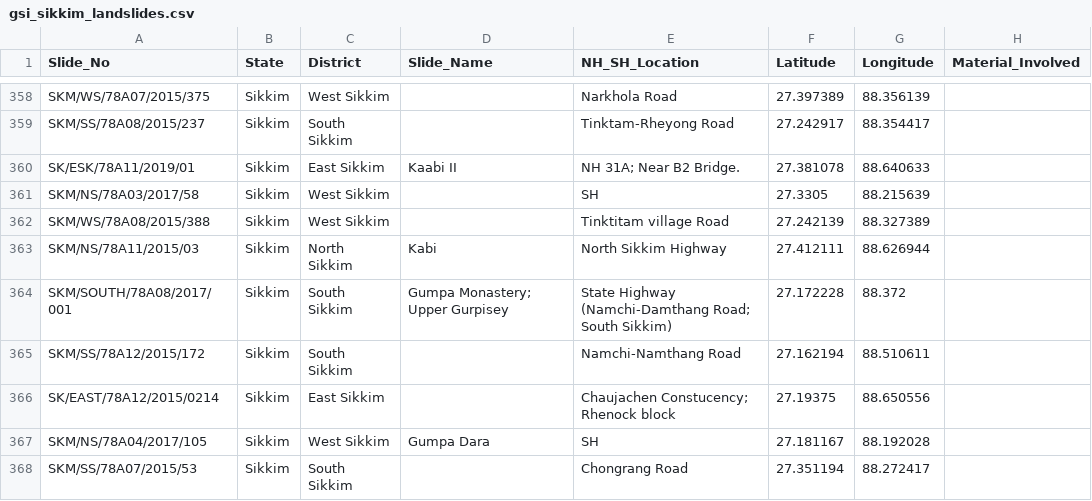
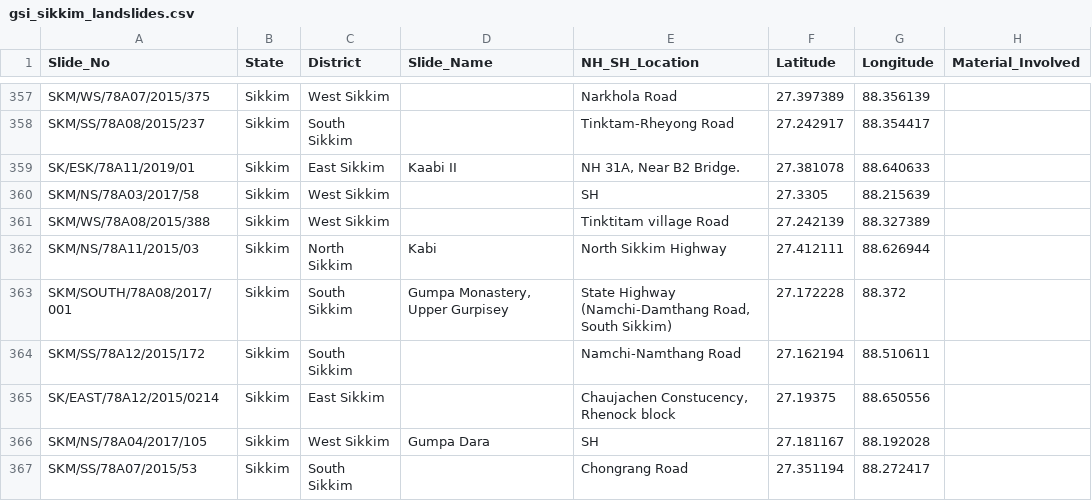
Before and after one commit to Rushithaborra/LandSlide, a CSV file: data/raw/gsi_sikkim_landslides.csv, drawn as a sheet; only a part is shown, gaps mark what is left out; addresses are those after the commit; the diff covers the shown part only; the diff names each change by its address in the sheet, - before the commit and + after, or states it on an @@ line.

Commit message:
Add NER expansion pipeline: Manipur, Mizoram, Meghalaya, Nagaland complete
Generalized, config-driven pipeline (scripts 16-21 + ner_config.py) for
extending the Sikkim-only landslide model to NER states. 4 of 6 qualifying
states fully processed end-to-end (terrain, roads, soil, rainfall,
negative sampling) into training_dataset_<state>.csv. Assam and Arunachal
Pradesh pending -- blocked on Open-Meteo rate limiting, see
HANDOFF_remaining_states.md. Also fixes a real CSV-corruption bug
(embedded newlines breaking row alignment) that affected the existing
Sikkim landslide inventory.

```diff
--- a/data/raw/gsi_sikkim_landslides.csv
+++ b/data/raw/gsi_sikkim_landslides.csv
-E359 (NH_SH_Location): NH 31A; Near B2 Bridge.
+E359 (NH_SH_Location): NH 31A, Near B2 Bridge.
-D363 (Slide_Name): Gumpa Monastery; Upper Gurpisey
+D363 (Slide_Name): Gumpa Monastery, Upper Gurpisey
-E363 (NH_SH_Location): …Highway (Namchi-Damthang Road; South Sikkim)
+E363 (NH_SH_Location): …Highway (Namchi-Damthang Road, South Sikkim)
-E365 (NH_SH_Location): Chaujachen Constucency; Rhenock block
+E365 (NH_SH_Location): Chaujachen Constucency, Rhenock block
```
Also changed, not shown: 7 removed rows and 36 edited cells elsewhere in this file, 37 other files.
